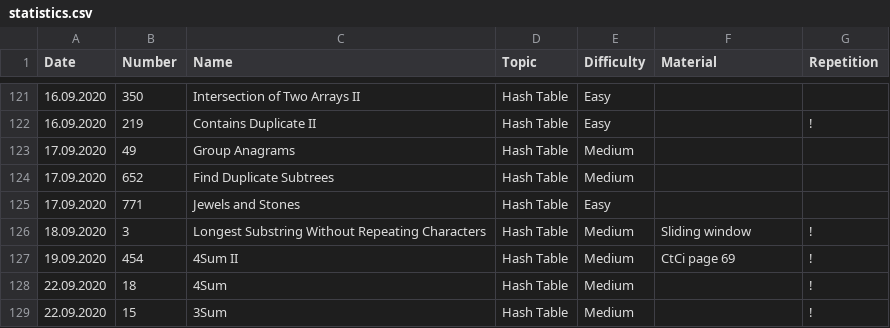
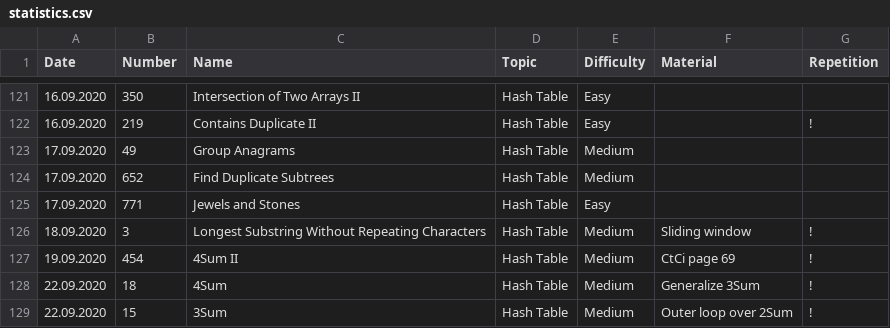
Before and after one commit to ivantishchenko/computer-science, a CSV file: leetCode/statistics.csv, drawn as a sheet; only a part is shown, gaps mark what is left out.

```diff
--- a/leetCode/statistics.csv
+++ b/leetCode/statistics.csv
@@ -127,3 +127,3 @@ Date,Number,Name,Topic,Difficulty,Material,Repetition
 19.09.2020,454,4Sum II,Hash Table,Medium,CtCi page 69,!
-22.09.2020,18,4Sum,Hash Table,Medium,,!
-22.09.2020,15,3Sum,Hash Table,Medium,,!
+22.09.2020,18,4Sum,Hash Table,Medium,Generalize 3Sum,!
+22.09.2020,15,3Sum,Hash Table,Medium,Outer loop over 2Sum,!
```
Also changed, not shown: 1 other file.
